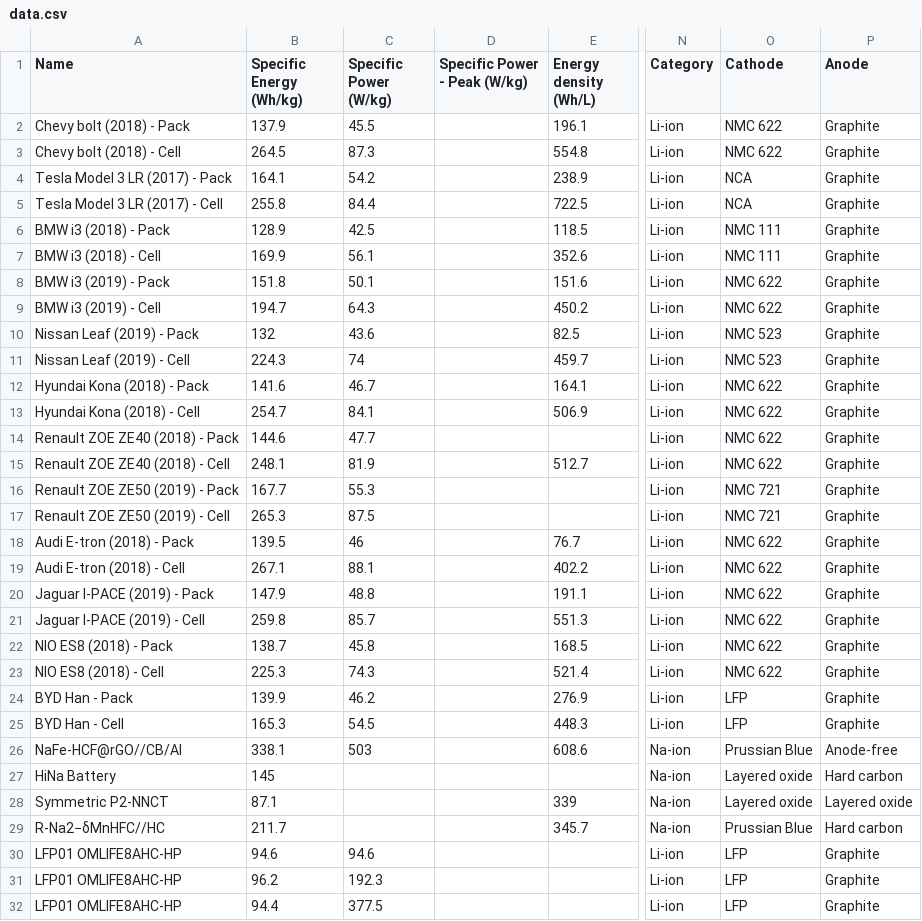
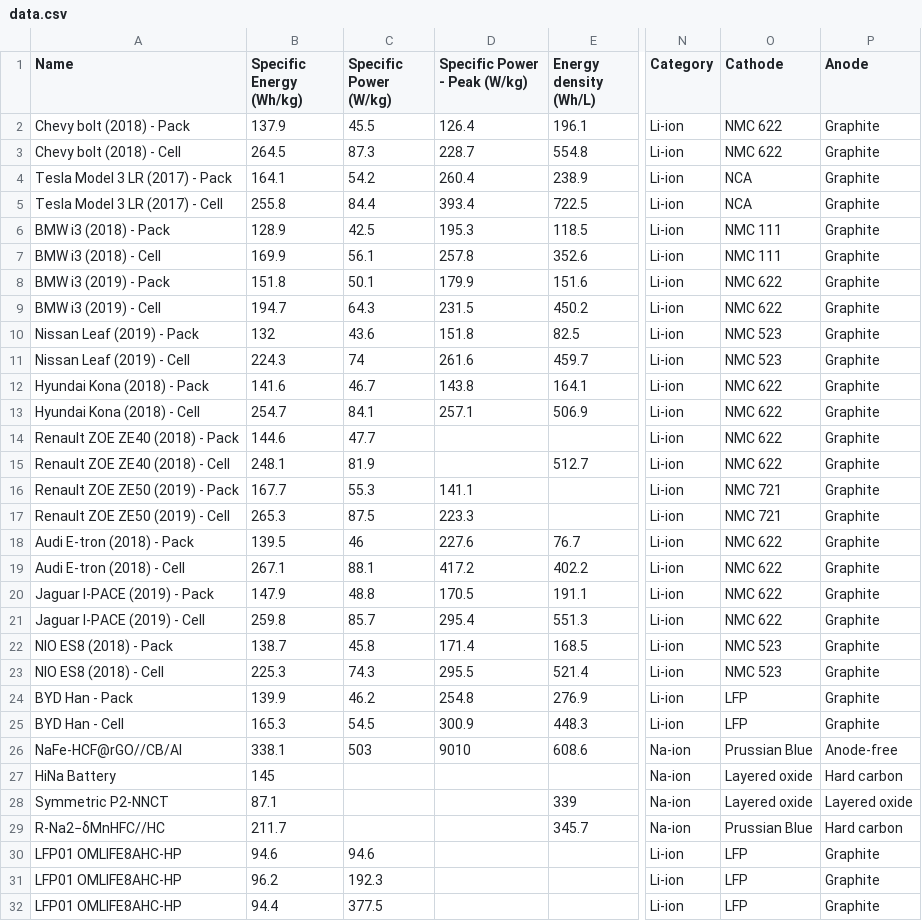
Before and after one commit to sirlod/WattRank_dev, a CSV file: data.csv, drawn as a sheet; only a part is shown, gaps mark what is left out; the diff names each change by its address in the sheet, - before the commit and + after, or states it on an @@ line.

Commit message:
Add files via upload

```diff
--- a/data.csv
+++ b/data.csv
-D2 (Specific Power - Peak (W/kg)): (empty)
+D2 (Specific Power - Peak (W/kg)): 126.4
-D3 (Specific Power - Peak (W/kg)): (empty)
+D3 (Specific Power - Peak (W/kg)): 228.7
-D4 (Specific Power - Peak (W/kg)): (empty)
+D4 (Specific Power - Peak (W/kg)): 260.4
-D5 (Specific Power - Peak (W/kg)): (empty)
+D5 (Specific Power - Peak (W/kg)): 393.4
-D6 (Specific Power - Peak (W/kg)): (empty)
+D6 (Specific Power - Peak (W/kg)): 195.3
-D7 (Specific Power - Peak (W/kg)): (empty)
+D7 (Specific Power - Peak (W/kg)): 257.8
-D8 (Specific Power - Peak (W/kg)): (empty)
+D8 (Specific Power - Peak (W/kg)): 179.9
-D9 (Specific Power - Peak (W/kg)): (empty)
+D9 (Specific Power - Peak (W/kg)): 231.5
-D10 (Specific Power - Peak (W/kg)): (empty)
+D10 (Specific Power - Peak (W/kg)): 151.8
-D11 (Specific Power - Peak (W/kg)): (empty)
+D11 (Specific Power - Peak (W/kg)): 261.6
-D12 (Specific Power - Peak (W/kg)): (empty)
+D12 (Specific Power - Peak (W/kg)): 143.8
-D13 (Specific Power - Peak (W/kg)): (empty)
+D13 (Specific Power - Peak (W/kg)): 257.1
-D16 (Specific Power - Peak (W/kg)): (empty)
+D16 (Specific Power - Peak (W/kg)): 141.1
-D17 (Specific Power - Peak (W/kg)): (empty)
+D17 (Specific Power - Peak (W/kg)): 223.3
-D18 (Specific Power - Peak (W/kg)): (empty)
+D18 (Specific Power - Peak (W/kg)): 227.6
-D19 (Specific Power - Peak (W/kg)): (empty)
+D19 (Specific Power - Peak (W/kg)): 417.2
-D20 (Specific Power - Peak (W/kg)): (empty)
+D20 (Specific Power - Peak (W/kg)): 170.5
-D21 (Specific Power - Peak (W/kg)): (empty)
+D21 (Specific Power - Peak (W/kg)): 295.4
-D22 (Specific Power - Peak (W/kg)): (empty)
+D22 (Specific Power - Peak (W/kg)): 171.4
-O22:O23 (Cathode): NMC 622
+O22:O23 (Cathode): NMC 523
-D23 (Specific Power - Peak (W/kg)): (empty)
+D23 (Specific Power - Peak (W/kg)): 295.5
-D24 (Specific Power - Peak (W/kg)): (empty)
+D24 (Specific Power - Peak (W/kg)): 254.8
-D25 (Specific Power - Peak (W/kg)): (empty)
+D25 (Specific Power - Peak (W/kg)): 300.9
-D26 (Specific Power - Peak (W/kg)): (empty)
+D26 (Specific Power - Peak (W/kg)): 9010
```
